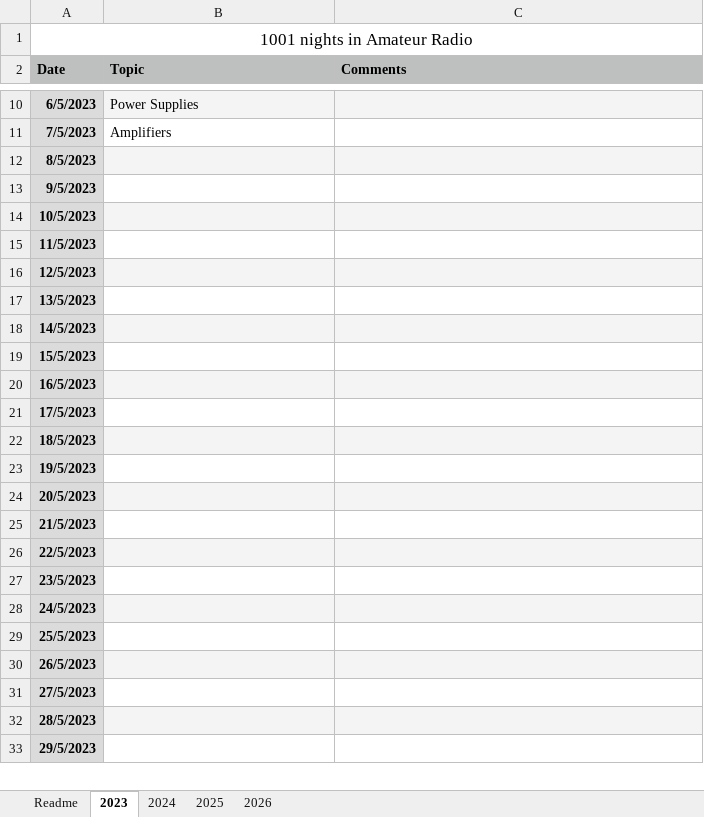
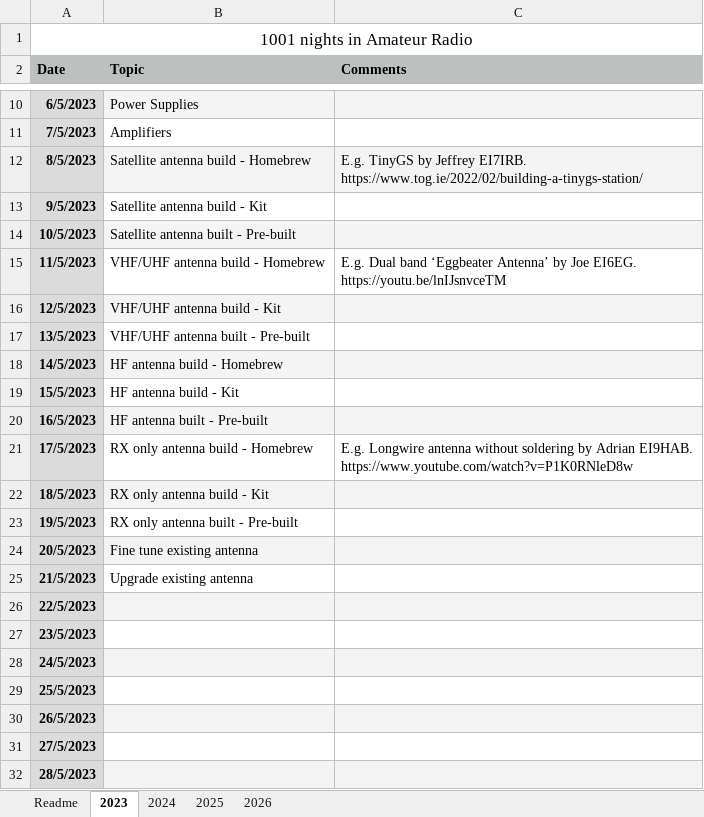
Before and after one commit to ei7ijb/reading-project, an Excel workbook: mastodon-radio-1001-nights/1001-nights-in-amateur-radio.xlsx, sheet 2023, drawn as a sheet; only a part is shown, gaps mark what is left out; the shorter side is filled out with more unchanged rows; values as stored, in another font and other column widths than the file's, no borders; ↵ is a line break in a cell; the diff names each change by its address in the sheet, - before the commit and + after, or states it on an @@ line.

Commit message:
Week 2 reading list
Archived Week 1, updated Week 2 reading list and refreshed the exported files - Excel & PDF.

```diff
--- a/mastodon-radio-1001-nights/1001-nights-in-amateur-radio.xlsx (sheet 2023)
+++ b/mastodon-radio-1001-nights/1001-nights-in-amateur-radio.xlsx (sheet 2023)
-B12 (Topic): (empty)
+B12 (Topic): Satellite antenna build - Homebrew
-C12 (Comments): (empty)
+C12 (Comments): E.g. TinyGS by Jeffrey EI7IRB. ↵ https://www.tog.ie/2022/02/building-a-tinygs-station/
-B13 (Topic): (empty)
+B13 (Topic): Satellite antenna build - Kit
-B14 (Topic): (empty)
+B14 (Topic): Satellite antenna built - Pre-built
-B15 (Topic): (empty)
+B15 (Topic): VHF/UHF antenna build - Homebrew
-C15 (Comments): (empty)
+C15 (Comments): E.g. Dual band ‘Eggbeater Antenna’ by Joe EI6EG. ↵ https://youtu.be/lnIJsnvceTM
-B16 (Topic): (empty)
+B16 (Topic): VHF/UHF antenna build - Kit
-B17 (Topic): (empty)
+B17 (Topic): VHF/UHF antenna built - Pre-built
-B18 (Topic): (empty)
+B18 (Topic): HF antenna build - Homebrew
-B19 (Topic): (empty)
+B19 (Topic): HF antenna build - Kit
-B20 (Topic): (empty)
+B20 (Topic): HF antenna built - Pre-built
-B21 (Topic): (empty)
+B21 (Topic): RX only antenna build - Homebrew
-C21 (Comments): (empty)
+C21 (Comments): E.g. Longwire antenna without soldering by Adrian EI9HAB. ↵ https://www.youtube.com/watch?v=P1K0RNleD8w
-B22 (Topic): (empty)
+B22 (Topic): RX only antenna build - Kit
-B23 (Topic): (empty)
+B23 (Topic): RX only antenna built - Pre-built
-B24 (Topic): (empty)
+B24 (Topic): Fine tune existing antenna
-B25 (Topic): (empty)
+B25 (Topic): Upgrade existing antenna
```
Also changed, not shown: 6 other files.
